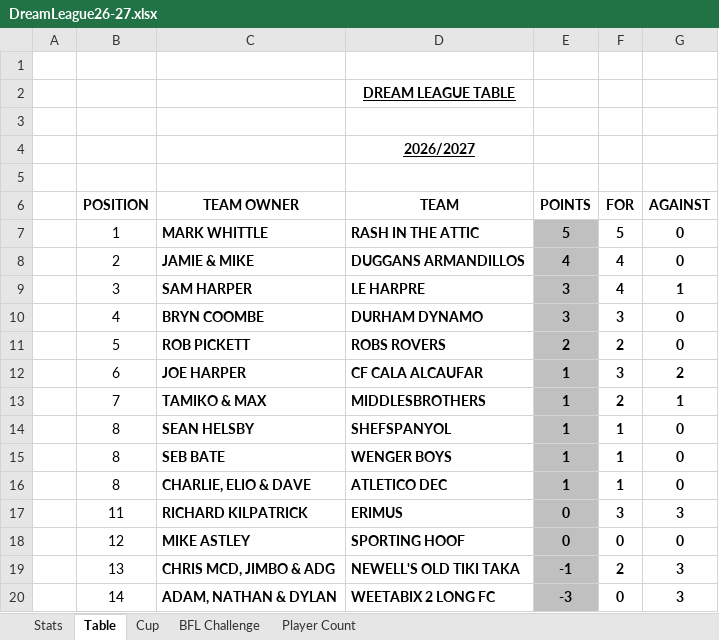
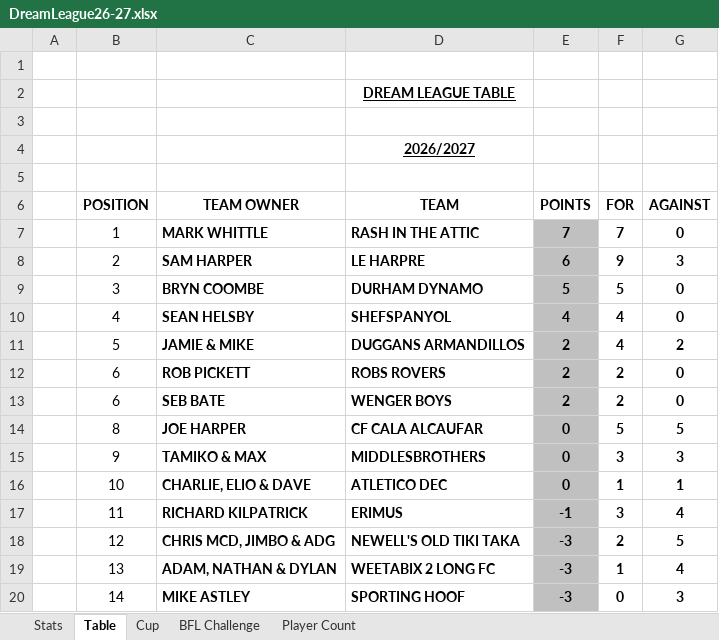
Before and after one commit to sgbstats/dreamleague, an Excel workbook: data/DreamLeague26-27.xlsx, sheet Table, drawn as a sheet; values as stored, in another font and other column widths than the file's, no borders; removed rows and columns are numbered as before the commit, all else as after; the diff names each change by its address in the sheet, - before the commit and + after, or states it on an @@ line.

```diff
--- a/data/DreamLeague26-27.xlsx (sheet Table)
+++ b/data/DreamLeague26-27.xlsx (sheet Table)
-E7 (POINTS): 5
+E7 (POINTS): 7
-F7 (FOR): 5
+F7 (FOR): 7
-row 8:  | 2 | JAMIE & MIKE | DUGGANS ARMANDILLOS | 4 | 4 | 0
-B8 (POSITION): 3
+B8 (POSITION): 2
-E8 (POINTS): 3
+E8 (POINTS): 6
-F8 (FOR): 4
+F8 (FOR): 9
-G8 (AGAINST): 1
+G8 (AGAINST): 3
-B9 (POSITION): 4
+B9 (POSITION): 3
-E9 (POINTS): 3
+E9 (POINTS): 5
-F9 (FOR): 3
+F9 (FOR): 5
+row 10:  | 4 | SEAN HELSBY | SHEFSPANYOL | 4 | 4 | 0
+row 11:  | 5 | JAMIE & MIKE | DUGGANS ARMANDILLOS | 2 | 4 | 2
-B12 (POSITION): 5
+B12 (POSITION): 6
+row 13:  | 6 | SEB BATE | WENGER BOYS | 2 | 2 | 0
-B14 (POSITION): 6
+B14 (POSITION): 8
-E14:E15 (POINTS): 1
+E14:E15 (POINTS): 0
-F14 (FOR): 3
+F14 (FOR): 5
-G14 (AGAINST): 2
+G14 (AGAINST): 5
-B15 (POSITION): 7
+B15 (POSITION): 9
-F15 (FOR): 2
+F15 (FOR): 3
-G15 (AGAINST): 1
+G15 (AGAINST): 3
-row 14:  | 8 | SEAN HELSBY | SHEFSPANYOL | 1 | 1 | 0
-row 15:  | 8 | SEB BATE | WENGER BOYS | 1 | 1 | 0
-B16 (POSITION): 8
+B16 (POSITION): 10
-E16 (POINTS): 1
+E16 (POINTS): 0
-G16 (AGAINST): 0
+G16 (AGAINST): 1
-E17 (POINTS): 0
+E17 (POINTS): -1
-G17 (AGAINST): 3
+G17 (AGAINST): 4
-row 18:  | 12 | MIKE ASTLEY | SPORTING HOOF | 0 | 0 | 0
-B18 (POSITION): 13
+B18 (POSITION): 12
-E18 (POINTS): -1
+E18 (POINTS): -3
-G18 (AGAINST): 3
+G18 (AGAINST): 5
-B19 (POSITION): 14
+B19 (POSITION): 13
-F19 (FOR): 0
+F19 (FOR): 1
-G19 (AGAINST): 3
+G19 (AGAINST): 4
+row 20:  | 14 | MIKE ASTLEY | SPORTING HOOF | -3 | 0 | 3
```
Also changed, not shown: sheet Stats, sheet Player Count, 2 other files.
